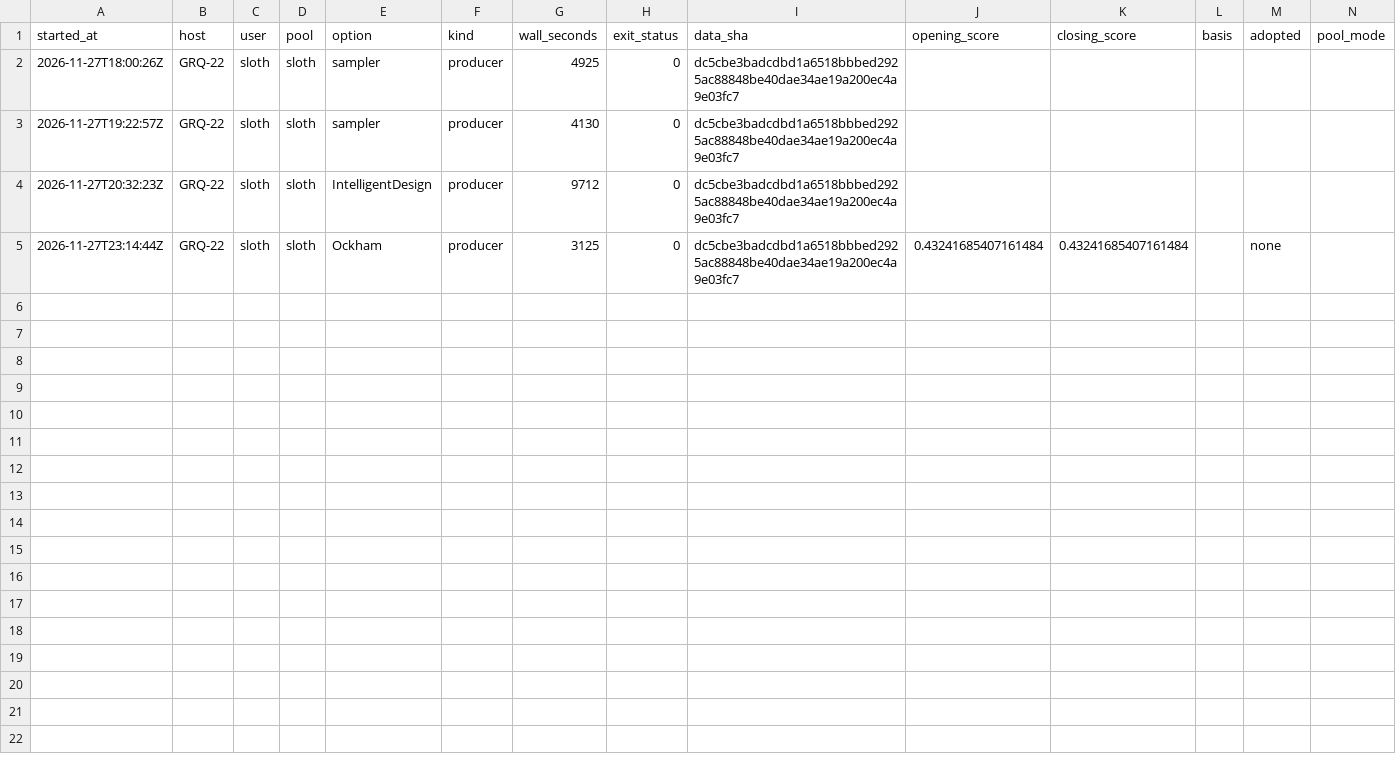
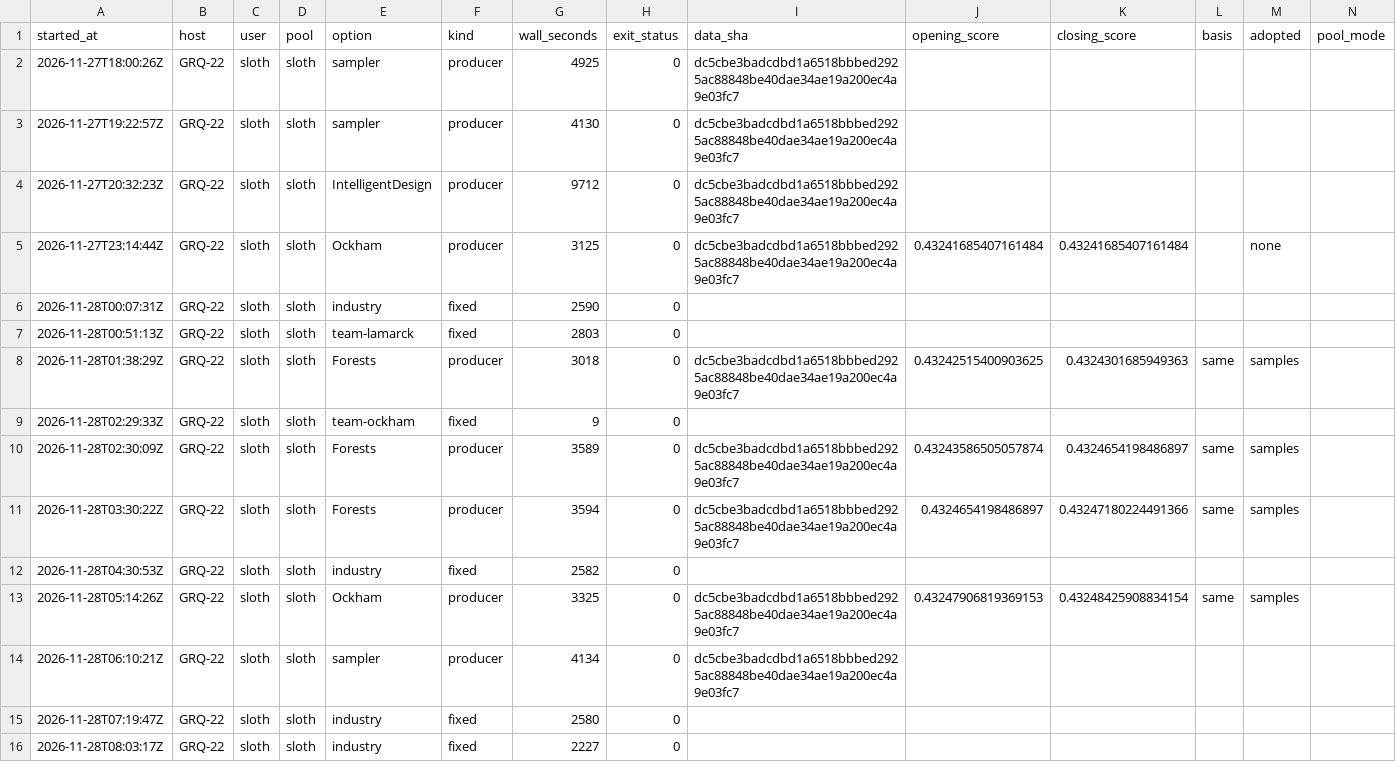
Before and after one commit to stSoftwareAU/GRQ-health, a CSV file: docs/producer-runs/GRQ-22-sloth.csv, drawn as a sheet.

Commit message:
Run ledger: GRQ-22-sloth (15 rows, trailing 35 days)

```diff
--- a/docs/producer-runs/GRQ-22-sloth.csv
+++ b/docs/producer-runs/GRQ-22-sloth.csv
@@ -5 +5,12 @@ started_at,host,user,pool,option,kind,wall_seconds,exit_status,data_sha,opening_
 2026-11-27T23:14:44Z,GRQ-22,sloth,sloth,Ockham,producer,3125,0,dc5cbe3badcdbd1a6518bbbed2925ac88848be40dae34ae19a200ec4a9e03fc7,0.43241685407161484,0.43241685407161484,,none,
+2026-11-28T00:07:31Z,GRQ-22,sloth,sloth,industry,fixed,2590,0,,,,,,
+2026-11-28T00:51:13Z,GRQ-22,sloth,sloth,team-lamarck,fixed,2803,0,,,,,,
+2026-11-28T01:38:29Z,GRQ-22,sloth,sloth,Forests,producer,3018,0,dc5cbe3badcdbd1a6518bbbed2925ac88848be40dae34ae19a200ec4a9e03fc7,0.43242515400903625,0.4324301685949363,same,samples,
+2026-11-28T02:29:33Z,GRQ-22,sloth,sloth,team-ockham,fixed,9,0,,,,,,
+2026-11-28T02:30:09Z,GRQ-22,sloth,sloth,Forests,producer,3589,0,dc5cbe3badcdbd1a6518bbbed2925ac88848be40dae34ae19a200ec4a9e03fc7,0.43243586505057874,0.4324654198486897,same,samples,
+2026-11-28T03:30:22Z,GRQ-22,sloth,sloth,Forests,producer,3594,0,dc5cbe3badcdbd1a6518bbbed2925ac88848be40dae34ae19a200ec4a9e03fc7,0.4324654198486897,0.43247180224491366,same,samples,
+2026-11-28T04:30:53Z,GRQ-22,sloth,sloth,industry,fixed,2582,0,,,,,,
+2026-11-28T05:14:26Z,GRQ-22,sloth,sloth,Ockham,producer,3325,0,dc5cbe3badcdbd1a6518bbbed2925ac88848be40dae34ae19a200ec4a9e03fc7,0.43247906819369153,0.43248425908834154,same,samples,
+2026-11-28T06:10:21Z,GRQ-22,sloth,sloth,sampler,producer,4134,0,dc5cbe3badcdbd1a6518bbbed2925ac88848be40dae34ae19a200ec4a9e03fc7,,,,,
+2026-11-28T07:19:47Z,GRQ-22,sloth,sloth,industry,fixed,2580,0,,,,,,
+2026-11-28T08:03:17Z,GRQ-22,sloth,sloth,industry,fixed,2227,0,,,,,,
```
